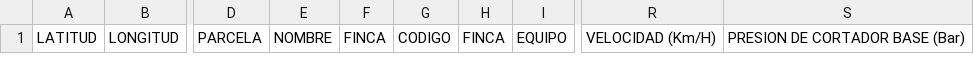
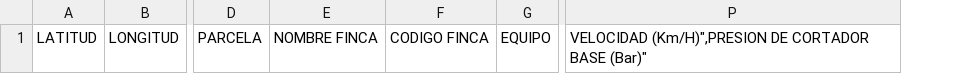
Before and after one commit to Haricode-Develop/Geomotica, a CSV file: public/templates/COSECHA_MECANICA.csv, drawn as a sheet; only a part is shown, gaps mark what is left out; removed rows and columns are numbered as before the commit, all else as after; the diff names each change by its address in the sheet, - before the commit and + after, or states it on an @@ line.

Commit message:
Se corrige Csv
Fix, se corrigen headers del Csv.

```diff
--- a/public/templates/COSECHA_MECANICA.csv
+++ b/public/templates/COSECHA_MECANICA.csv
-column E, row 1: NOMBRE
-column F, row 1: FINCA
-column G, row 1: CODIGO
-column H, row 1: FINCA
+column E, row 1: NOMBRE FINCA
+column F, row 1: CODIGO FINCA
-column R, row 1: VELOCIDAD (Km/H)
-column S, row 1: PRESION DE CORTADOR BASE (Bar)
+column P, row 1: VELOCIDAD (Km/H)",PRESION DE CORTADOR BASE (Bar)"
```
